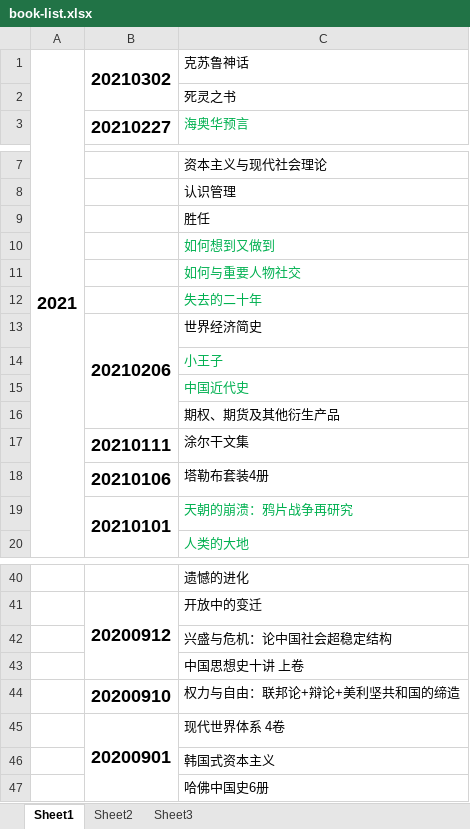
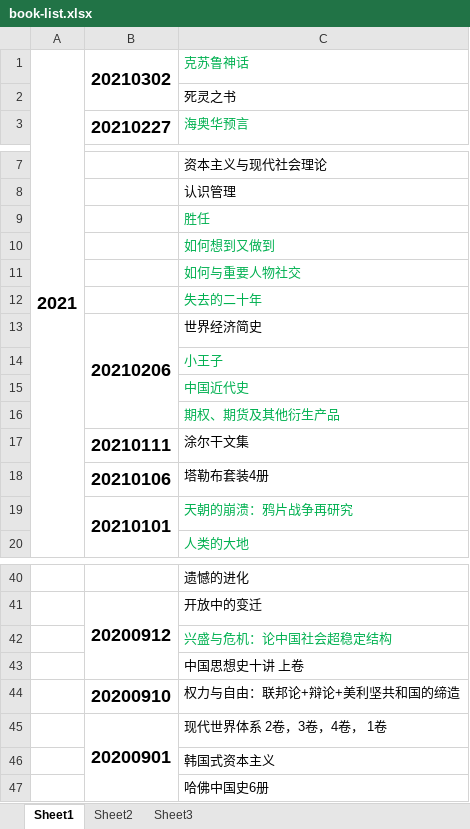
Before and after one commit to zzsong/stores, an Excel workbook: book-list.xlsx, sheet Sheet1, drawn as a sheet; only a part is shown, gaps mark what is left out; values as stored, in another font and other column widths than the file's, no borders; the diff names each change by its address in the sheet, - before the commit and + after, or states it on an @@ line.

Commit message:
new book

```diff
--- a/book-list.xlsx (sheet Sheet1)
+++ b/book-list.xlsx (sheet Sheet1)
-C1 text colour: black
+C1 text colour: #00B050
-C9 text colour: black
+C9 text colour: #00B050
-C16 text colour: black
+C16 text colour: #00B050
-C42 text colour: black
+C42 text colour: #00B050
-C45: 现代世界体系 4卷
+C45: 现代世界体系 2卷，3卷，4卷， 1卷
```
